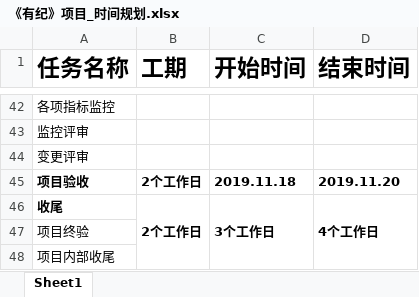
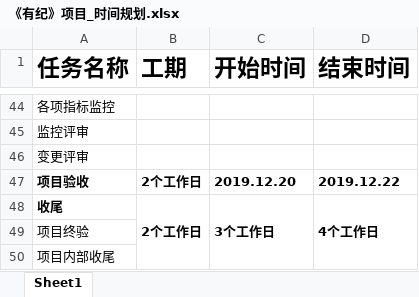
Before and after one commit to zhangshuo00/youji, an Excel workbook: 《有纪》项目规划/《有纪》项目_时间规划.xlsx, sheet Sheet1, drawn as a sheet; only a part is shown, gaps mark what is left out; values as stored, in another font and other column widths than the file's, no borders; addresses are those after the commit; the diff covers the shown part only; the diff names each change by its address in the sheet, - before the commit and + after, or states it on an @@ line.

```diff
--- a/《有纪》项目规划/《有纪》项目_时间规划.xlsx (sheet Sheet1)
+++ b/《有纪》项目规划/《有纪》项目_时间规划.xlsx (sheet Sheet1)
-C47 (开始时间): 2019.11.18
+C47 (开始时间): 2019.12.20
-D47 (结束时间): 2019.11.20
+D47 (结束时间): 2019.12.22
```
Also changed, not shown: 4 added rows, 2 removed rows and 29 edited cells elsewhere in this sheet, 1 other file.
